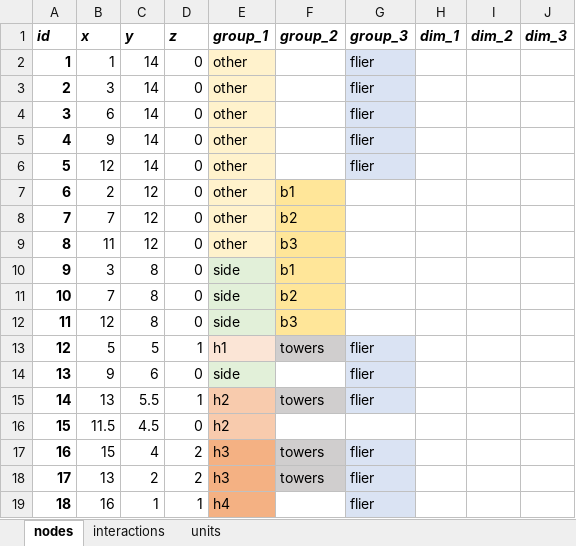
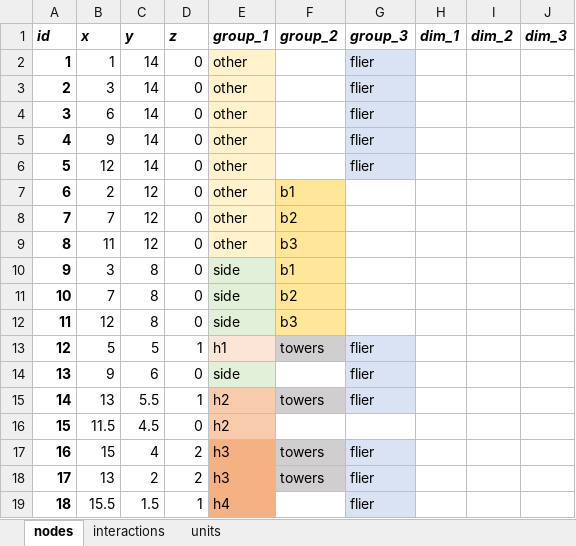
Before and after one commit to imanoliri/InteractiveBook, an Excel workbook: contents/battle_1/battle_1.xlsx, sheet nodes, drawn as a sheet; values as stored, in another font and other column widths than the file's, no borders; the diff names each change by its address in the sheet, - before the commit and + after, or states it on an @@ line.

```diff
--- a/contents/battle_1/battle_1.xlsx (sheet nodes)
+++ b/contents/battle_1/battle_1.xlsx (sheet nodes)
-B19 (x): 16
+B19 (x): 15.5
-C19 (y): 1
+C19 (y): 1.5
```
Also changed, not shown: contents/battle_3/battle_3.xlsx, 14 other files.
